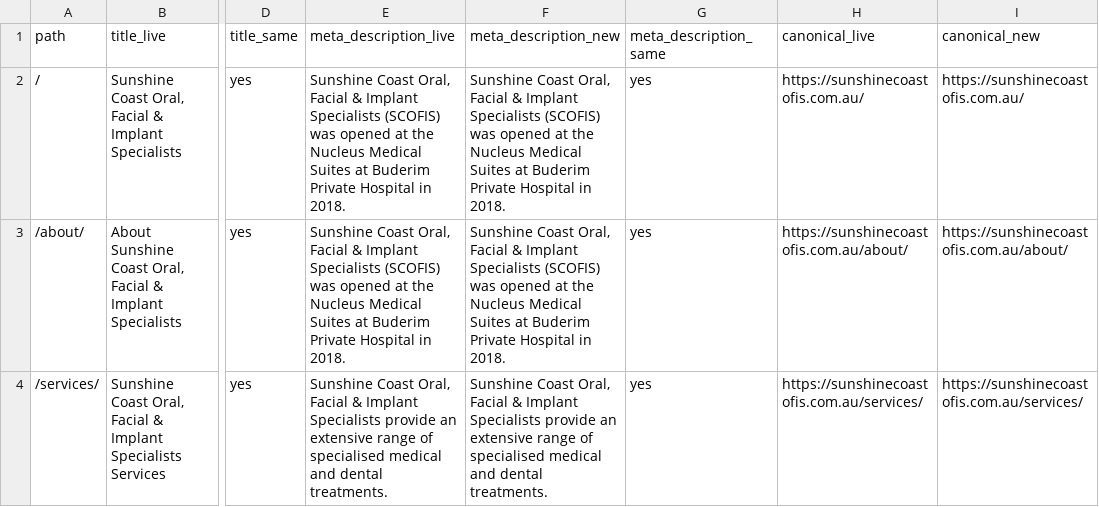
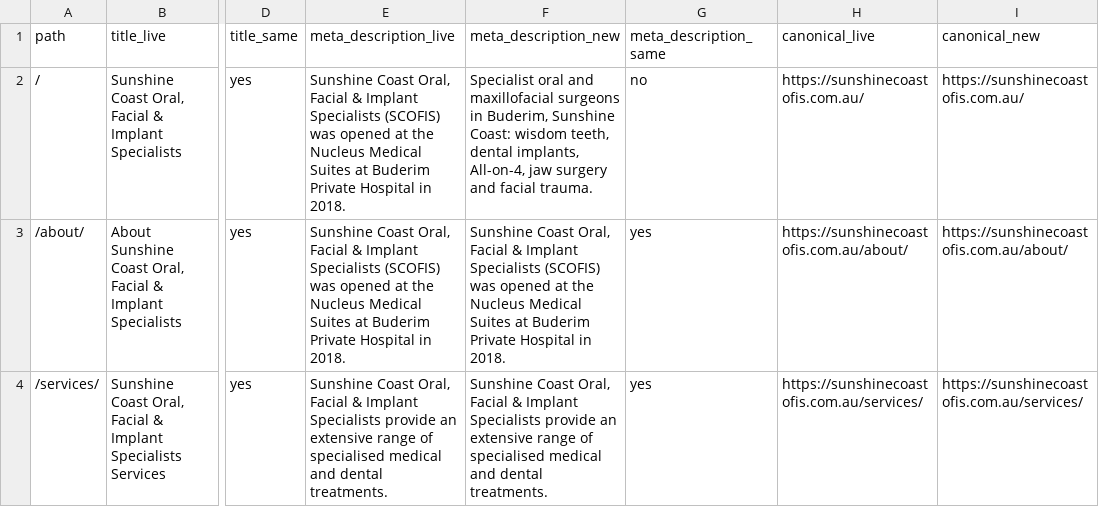
Before and after one commit to rowaynekapugama-GYA/https-sunshinecoastofis.com.au, a CSV file: seo-migration/metadata-diff.csv, drawn as a sheet; only a part is shown, gaps mark what is left out; the diff covers the shown part only; the diff names each change by its address in the sheet, - before the commit and + after, or states it on an @@ line.

```diff
--- a/seo-migration/metadata-diff.csv
+++ b/seo-migration/metadata-diff.csv
-F2 (meta_description_new): Sunshine Coast Oral, Facial & Implant Specialists (SCOFIS) was opened at the Nucleus Medical Suites at Buderim Private Hospital in 2018.
+F2 (meta_description_new): Specialist oral and maxillofacial surgeons in Buderim, Sunshine Coast: wisdom teeth, dental implants, All-on-4, jaw surgery and facial trauma.
-G2 (meta_description_same): yes
+G2 (meta_description_same): no
```
Also changed, not shown: 4 edited cells elsewhere in this file, seo-migration/sitemap-check.csv, seo-migration/url-parity.csv, 46 other files.
